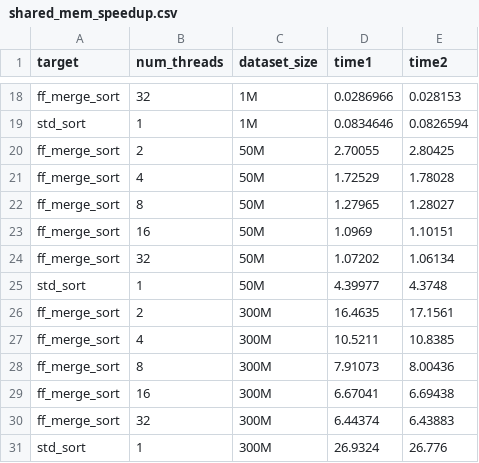
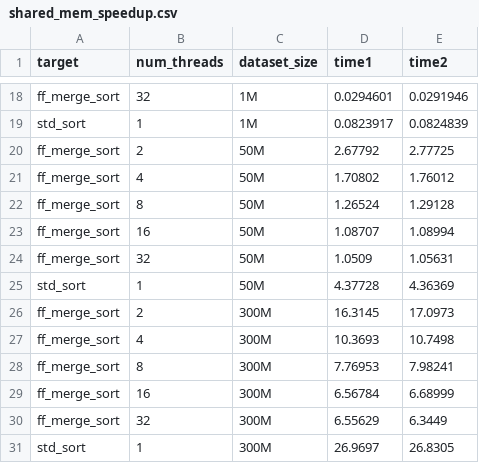
Before and after one commit to luca-rizzo/SPM-assignment-24-25, a CSV file: assignment4/bk/shared_mem_speedup.csv, drawn as a sheet; only a part is shown, gaps mark what is left out; the diff covers the shown part only; the diff names each change by its address in the sheet, - before the commit and + after, or states it on an @@ line.

```diff
--- a/assignment4/bk/shared_mem_speedup.csv
+++ b/assignment4/bk/shared_mem_speedup.csv
-D18 (time1): 0.0286966
+D18 (time1): 0.0294601
-E18 (time2): 0.028153
+E18 (time2): 0.0291946
-D19 (time1): 0.0834646
+D19 (time1): 0.0823917
-E19 (time2): 0.0826594
+E19 (time2): 0.0824839
-D20 (time1): 2.70055
+D20 (time1): 2.67792
-E20 (time2): 2.80425
+E20 (time2): 2.77725
-D21 (time1): 1.72529
+D21 (time1): 1.70802
-E21 (time2): 1.78028
+E21 (time2): 1.76012
-D22 (time1): 1.27965
+D22 (time1): 1.26524
-E22 (time2): 1.28027
+E22 (time2): 1.29128
-D23 (time1): 1.0969
+D23 (time1): 1.08707
-E23 (time2): 1.10151
+E23 (time2): 1.08994
-D24 (time1): 1.07202
+D24 (time1): 1.0509
-E24 (time2): 1.06134
+E24 (time2): 1.05631
-D25 (time1): 4.39977
+D25 (time1): 4.37728
-E25 (time2): 4.3748
+E25 (time2): 4.36369
-D26 (time1): 16.4635
+D26 (time1): 16.3145
-E26 (time2): 17.1561
+E26 (time2): 17.0973
-D27 (time1): 10.5211
+D27 (time1): 10.3693
-E27 (time2): 10.8385
+E27 (time2): 10.7498
-D28 (time1): 7.91073
+D28 (time1): 7.76953
-E28 (time2): 8.00436
+E28 (time2): 7.98241
-D29 (time1): 6.67041
+D29 (time1): 6.56784
-E29 (time2): 6.69438
+E29 (time2): 6.68999
-D30 (time1): 6.44374
+D30 (time1): 6.55629
-E30 (time2): 6.43883
+E30 (time2): 6.3449
-D31 (time1): 26.9324
+D31 (time1): 26.9697
-E31 (time2): 26.776
+E31 (time2): 26.8305
```
Also changed, not shown: 32 edited cells elsewhere in this file, 12 other files.
